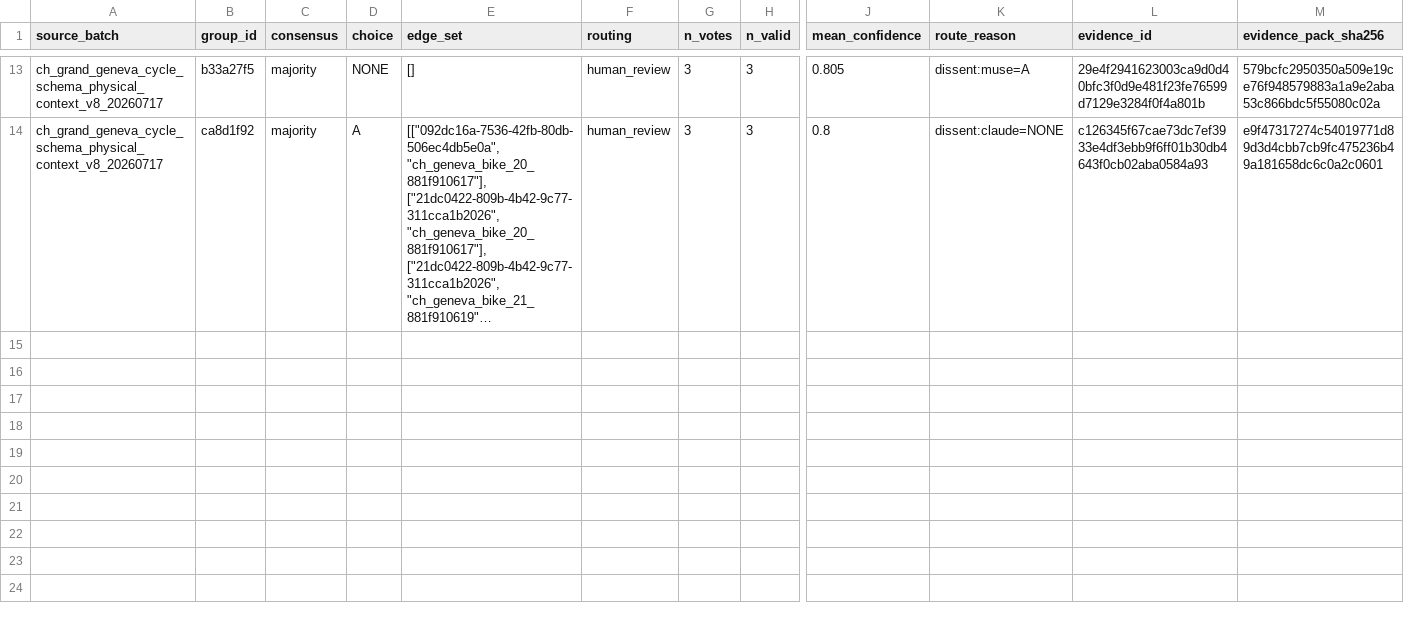
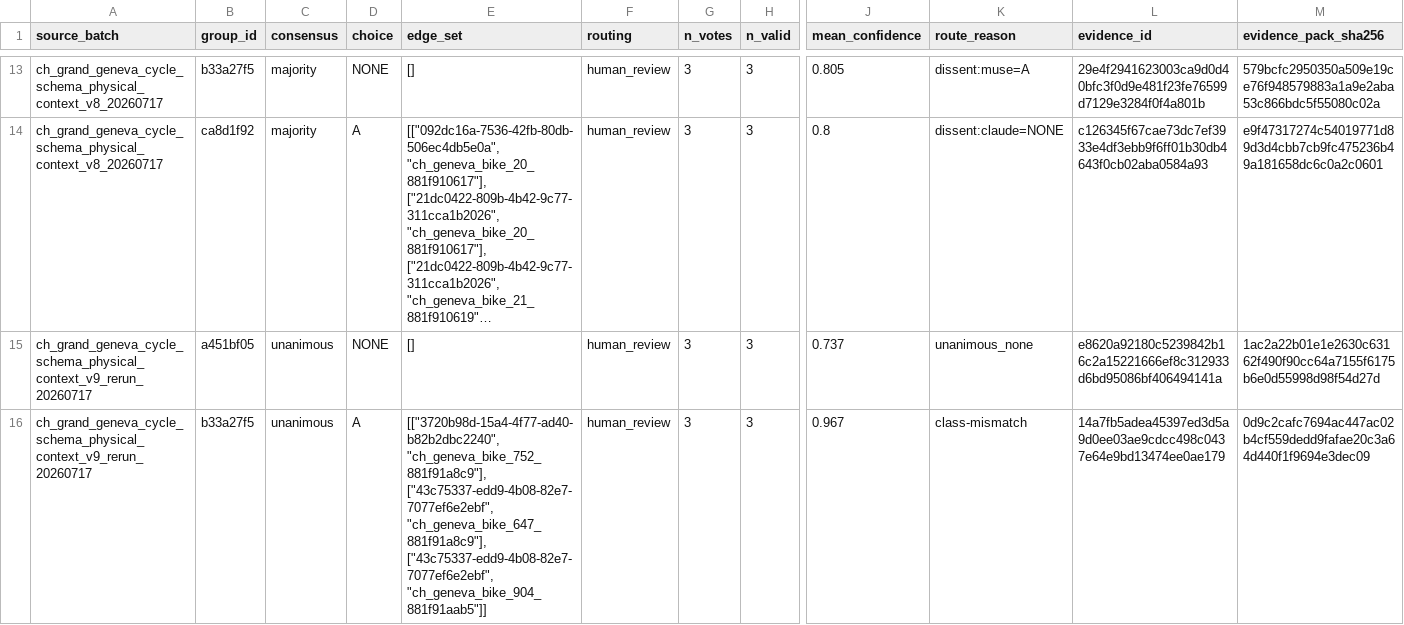
Before and after one commit to brad-richardson/crosswalk, a CSV file: labels/votes/dataset=ch_grand_geneva_cycle_schema/consensus.csv, drawn as a sheet; only a part is shown, gaps mark what is left out; long unchanged cells end in …; rows hold the shown columns only; the diff names each change by its address in the sheet, - before the commit and + after, or states it on an @@ line.

```diff
--- a/labels/votes/dataset=ch_grand_geneva_cycle_schema/consensus.csv
+++ b/labels/votes/dataset=ch_grand_geneva_cycle_schema/consensus.csv
+row 15: ch_grand_geneva_cycle_schema_physical_context_v9_rerun_20260717 | a451bf05 | unanimous | NONE | [] | human_review | 3 | 3 | 0.737 | unanimous_none | e8620a92180c5239842b16c2a15221666ef8c312933d6bd95086bf406494141a | 1ac2a22b01e1e2630c63162f490f90cc64a7155f6175b6e0d55998d98f54d27d
+row 16: ch_grand_geneva_cycle_schema_physical_context_v9_rerun_20260717 | b33a27f5 | unanimous | A | [["3720b98d-15a4-4f77-ad40-b82b2dbc2240", "ch_geneva_bike_752_881f91a8c9"], ["43c75337-edd9-4b08-82e7-7077ef6e2ebf", "ch_geneva_bike_647_881f91a8c9"], ["43c75337-edd9-4b08-82e7-7077ef6e2ebf", "ch_geneva_bike_904_881f91aab5"]] | human_review | 3 | 3 | 0.967 | class-mismatch | 14a7fb5adea45397ed3d5a9d0ee03ae9cdcc498c0437e64e9bd13474ee0ae179 | 0d9c2cafc7694ac447ac02b4cf559dedd9fafae20c3a64d440f1f9694e3dec09
```
Also changed, not shown: labels/votes/dataset=au_sydney_roads/consensus.csv, labels/votes/dataset=au_sydney_roads/evidence.csv, 6 other files.
